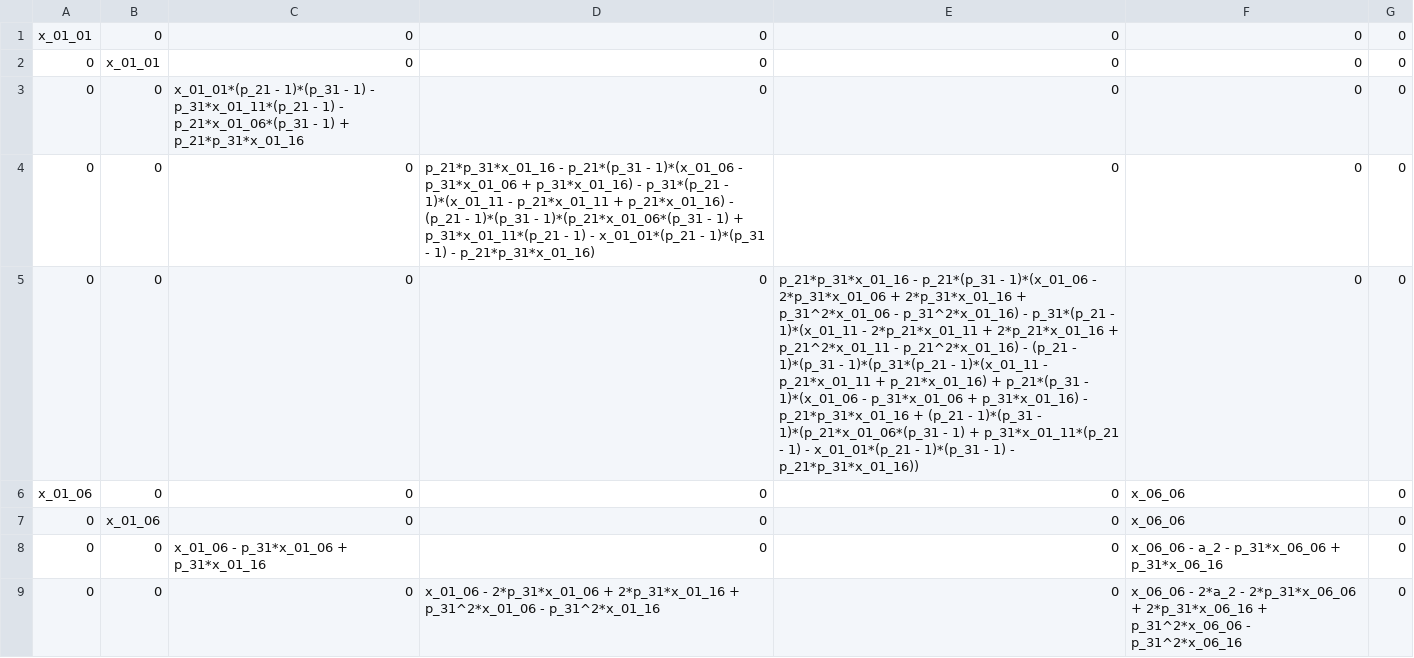
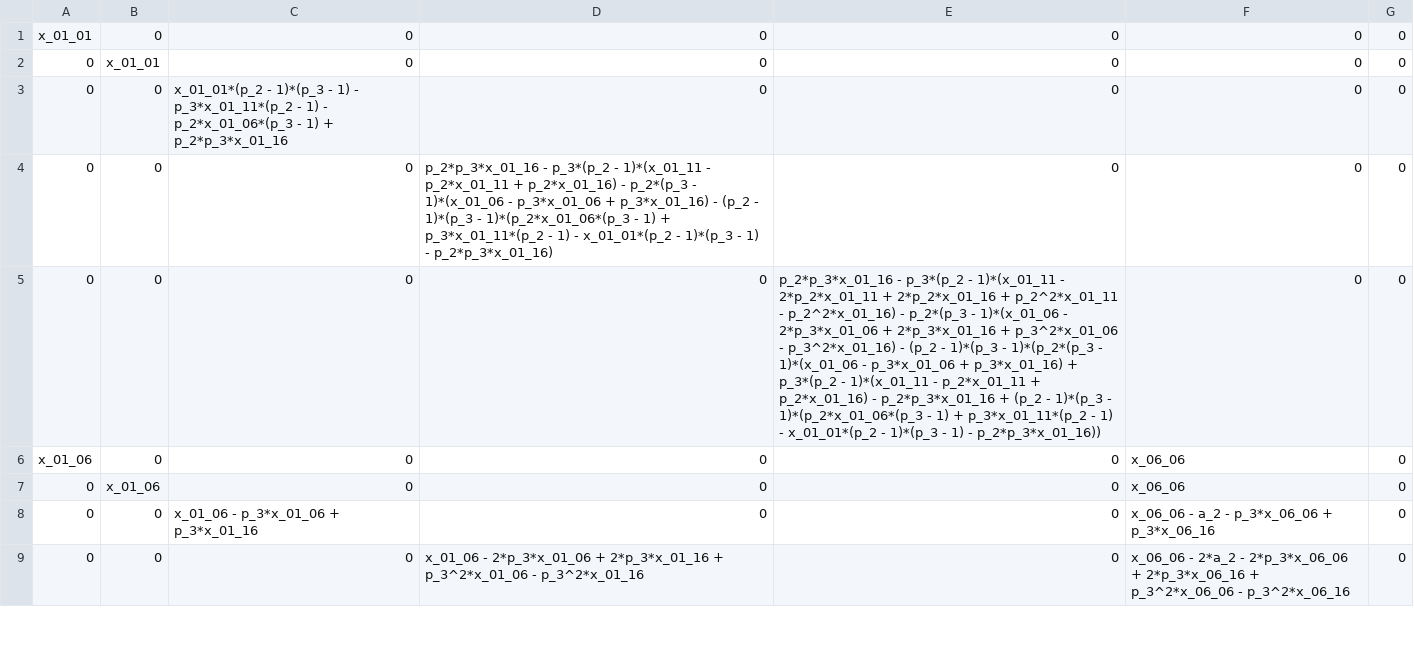
Before and after one commit to RIKU-SEINO/denso-research, a CSV file: expected_utility_calculator_three_nodes_2/data/x.csv, drawn as a sheet; only a part is shown; the diff covers the shown part only.

```diff
--- a/expected_utility_calculator_three_nodes_2/data/x.csv
+++ b/expected_utility_calculator_three_nodes_2/data/x.csv
@@ -2,8 +2,8 @@ x_01_01,0,0,0,0,0,0
 0,x_01_01,0,0,0,0,0
-0,0,x_01_01*(p_21 - 1)*(p_31 - 1) - p_31*x_01_11*(p_21 - 1) - p_21*x_01_06*(p_31 - 1) + p_21*p_31*x_01_16,0,0,0,0
-0,0,0,p_21*p_31*x_01_16 - p_21*(p_31 - 1)*(x_01_06 - p_31*x_01_06 + p_31*x_01_16) - p_31*(p_21 - 1)*(x_01_11 - p_21*x_01_11 + p_21*x_01_16) - (p_21 - 1)*(p_31 - 1)*(p_21*x_01_06*(p_31 - 1) + p_31*x_01_11*(p_21 - 1) - x_01_01*(p_21 - 1)*(p_31 - 1) - p_21*p_31*x_01_16),0,0,0
-0,0,0,0,p_21*p_31*x_01_16 - p_21*(p_31 - 1)*(x_01_06 - 2*p_31*x_01_06 + 2*p_31*x_01_16 + p_31^2*x_01_06 - p_31^2*x_01_16) - p_31*(p_21 - 1)*(x_01_11 - 2*p_21*x_01_11 + 2*p_21*x_01_16 + p_21^2*x_01_11 - p_21^2*x_01_16) - (p_21 - 1)*(p_31 - 1)*(p_31*(p_21 - 1)*(x_01_11 - p_21*x_01_11 + p_21*x_01_16) + p_21*(p_31 - 1)*(x_01_06 - p_31*x_01_06 + p_31*x_01_16) - p_21*p_31*x_01_16 + (p_21 - 1)*(p_31 - 1)*(p_21*x_01_06*(p_31 - 1) + p_31*x_01_11*(p_21 - 1) - x_01_01*(p_21 - 1)*(p_31 - 1) - p_21*p_31*x_01_16)),0,0
+0,0,x_01_01*(p_2 - 1)*(p_3 - 1) - p_3*x_01_11*(p_2 - 1) - p_2*x_01_06*(p_3 - 1) + p_2*p_3*x_01_16,0,0,0,0
+0,0,0,p_2*p_3*x_01_16 - p_3*(p_2 - 1)*(x_01_11 - p_2*x_01_11 + p_2*x_01_16) - p_2*(p_3 - 1)*(x_01_06 - p_3*x_01_06 + p_3*x_01_16) - (p_2 - 1)*(p_3 - 1)*(p_2*x_01_06*(p_3 - 1) + p_3*x_01_11*(p_2 - 1) - x_01_01*(p_2 - 1)*(p_3 - 1) - p_2*p_3*x_01_16),0,0,0
+0,0,0,0,p_2*p_3*x_01_16 - p_3*(p_2 - 1)*(x_01_11 - 2*p_2*x_01_11 + 2*p_2*x_01_16 + p_2^2*x_01_11 - p_2^2*x_01_16) - p_2*(p_3 - 1)*(x_01_06 - 2*p_3*x_01_06 + 2*p_3*x_01_16 + p_3^2*x_01_06 - p_3^2*x_01_16) - (p_2 - 1)*(p_3 - 1)*(p_2*(p_3 - 1)*(x_01_06 - p_3*x_01_06 + p_3*x_01_16) + p_3*(p_2 - 1)*(x_01_11 - p_2*x_01_11 + p_2*x_01_16) - p_2*p_3*x_01_16 + (p_2 - 1)*(p_3 - 1)*(p_2*x_01_06*(p_3 - 1) + p_3*x_01_11*(p_2 - 1) - x_01_01*(p_2 - 1)*(p_3 - 1) - p_2*p_3*x_01_16)),0,0
 x_01_06,0,0,0,0,x_06_06,0
 0,x_01_06,0,0,0,x_06_06,0
-0,0,x_01_06 - p_31*x_01_06 + p_31*x_01_16,0,0,x_06_06 - a_2 - p_31*x_06_06 + p_31*x_06_16,0
-0,0,0,x_01_06 - 2*p_31*x_01_06 + 2*p_31*x_01_16 + p_31^2*x_01_06 - p_31^2*x_01_16,0,x_06_06 - 2*a_2 - 2*p_31*x_06_06 + 2*p_31*x_06_16 + p_31^2*x_06_06 - p_31^2*x_06_16,0
+0,0,x_01_06 - p_3*x_01_06 + p_3*x_01_16,0,0,x_06_06 - a_2 - p_3*x_06_06 + p_3*x_06_16,0
+0,0,0,x_01_06 - 2*p_3*x_01_06 + 2*p_3*x_01_16 + p_3^2*x_01_06 - p_3^2*x_01_16,0,x_06_06 - 2*a_2 - 2*p_3*x_06_06 + 2*p_3*x_06_16 + p_3^2*x_06_06 - p_3^2*x_06_16,0
```
Also changed, not shown: 8 edited cells elsewhere in this file, 5 other files.
